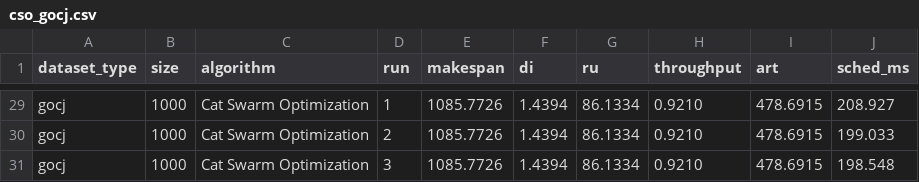
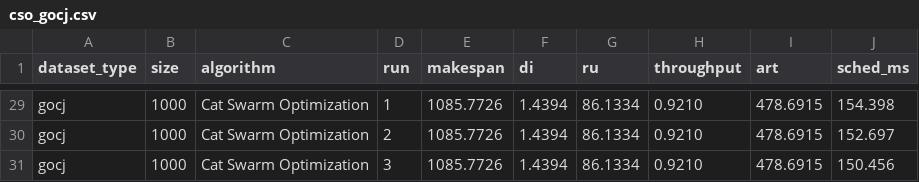
Before and after one commit to imdfauzan/SOKA-Week5, a CSV file: results/raw/cso_gocj.csv, drawn as a sheet; only a part is shown, gaps mark what is left out; the diff covers the shown part only; the diff names each change by its address in the sheet, - before the commit and + after, or states it on an @@ line.

```diff
--- a/results/raw/cso_gocj.csv
+++ b/results/raw/cso_gocj.csv
-J29 (sched_ms): 208.927
+J29 (sched_ms): 154.398
-J30 (sched_ms): 199.033
+J30 (sched_ms): 152.697
-J31 (sched_ms): 198.548
+J31 (sched_ms): 150.456
```
Also changed, not shown: 27 edited cells elsewhere in this file, results/raw/gocj.csv, 6 other files.
